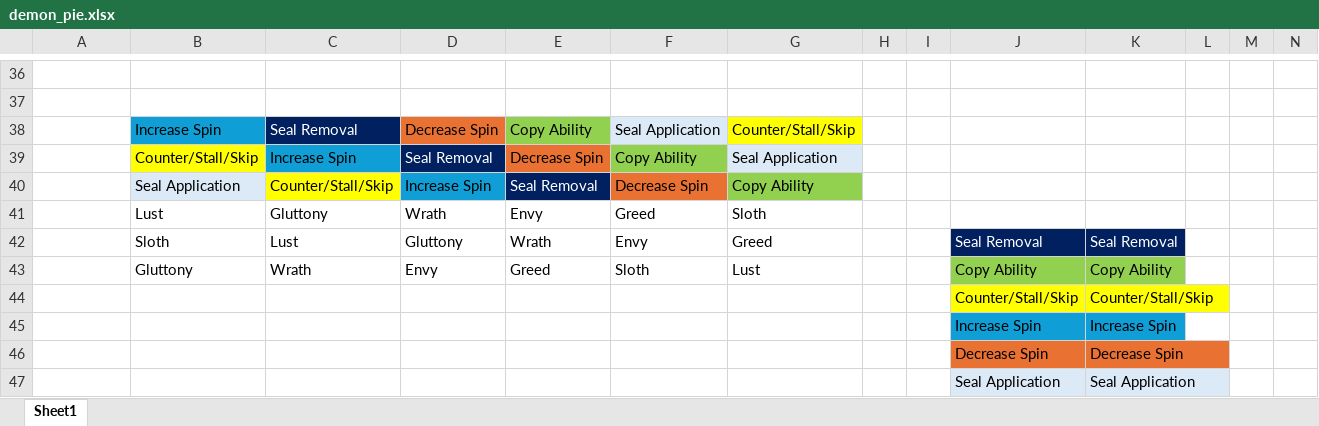
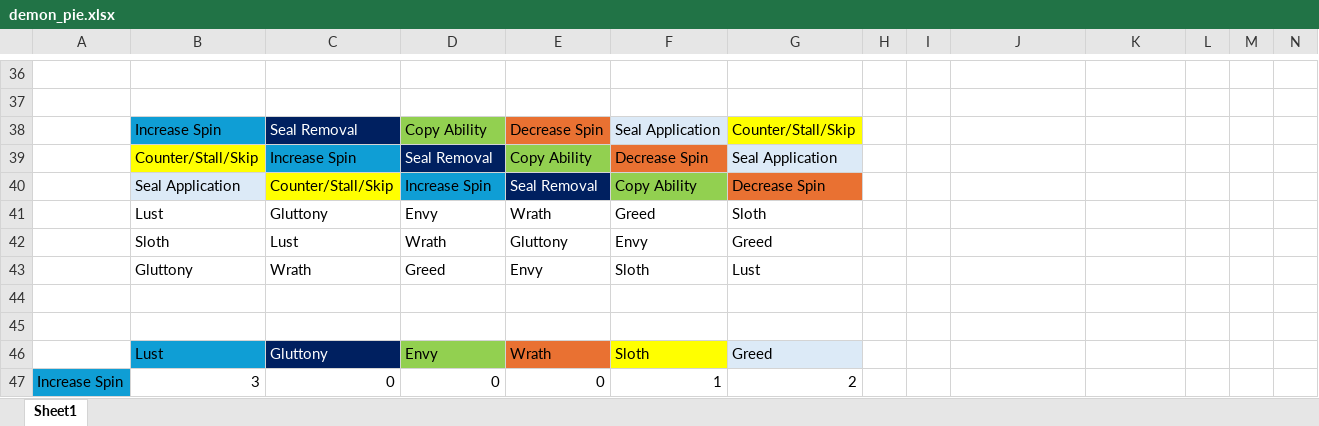
Before and after one commit to KangarooDrop/CoinFlipAutotomy, an Excel workbook: demon_pie.xlsx, sheet Sheet1, drawn as a sheet; only a part is shown, gaps mark what is left out; values as stored, in another font and other column widths than the file's, no borders; charts and pictures not drawn; removed rows and columns are numbered as before the commit, all else as after; the diff covers the shown part only; the diff names each change by its address in the sheet, - before the commit and + after, or states it on an @@ line.

Commit message:
Renamed CmdMatch.copyAbilityScript to copyAbilityScriptNewContext and added copyAbilitySameContext Added source parameter to Seal and Spin changing functions Added source parameter to TriggerHandler and Triggerable functions Ability context now a field of Ability rather than function parameter of activate AbilityContext now extends Serializable

```diff
--- a/demon_pie.xlsx (sheet Sheet1)
+++ b/demon_pie.xlsx (sheet Sheet1)
-D38: Decrease Spin
+D38: Copy Ability
-D38 fill: #E97132
+D38 fill: #92D050
-E38: Copy Ability
+E38: Decrease Spin
-E38 fill: #92D050
+E38 fill: #E97132
-E39: Decrease Spin
+E39: Copy Ability
-E39 fill: #E97132
+E39 fill: #92D050
-F39: Copy Ability
+F39: Decrease Spin
-F39 fill: #92D050
+F39 fill: #E97132
-F40: Decrease Spin
+F40: Copy Ability
-F40 fill: #E97132
+F40 fill: #92D050
-G40: Copy Ability
+G40: Decrease Spin
-G40 fill: #92D050
+G40 fill: #E97132
-D41: Wrath
+D41: Envy
-E41: Envy
+E41: Wrath
-D42: Gluttony
+D42: Wrath
-E42: Wrath
+E42: Gluttony
-J42: Seal Removal
+J42: (empty)
-J42:K42 fill: #002060
+J42:K42 fill: none
-K42: Seal Removal
+K42: (empty)
-D43: Envy
+D43: Greed
-E43: Greed
+E43: Envy
-J43: Copy Ability
+J43: (empty)
-J43:K43 fill: #92D050
+J43:K43 fill: none
-K43: Copy Ability
+K43: (empty)
-row 44:  |  |  |  |  |  |  |  |  | Counter/Stall/Skip | Counter/Stall/Skip
+row 44: (empty)
-J44:K44 fill: #FFFF00
+J44:K44 fill: none
-row 45:  |  |  |  |  |  |  |  |  | Increase Spin | Increase Spin
+row 45: (empty)
-J45:K45 fill: #0F9ED5
+J45:K45 fill: none
-row 46:  |  |  |  |  |  |  |  |  | Decrease Spin | Decrease Spin
-row 47:  |  |  |  |  |  |  |  |  | Seal Application | Seal Application
+row 46:  | Lust | Gluttony | Envy | Wrath | Sloth | Greed
+row 47: Increase Spin | 3 | 0 | 0 | 0 | 1 | 2
```
Also changed, not shown: 5 added rows, 5 removed rows, 3 edited cells and cell formats elsewhere in this sheet, charts or pictures, 56 other files.
